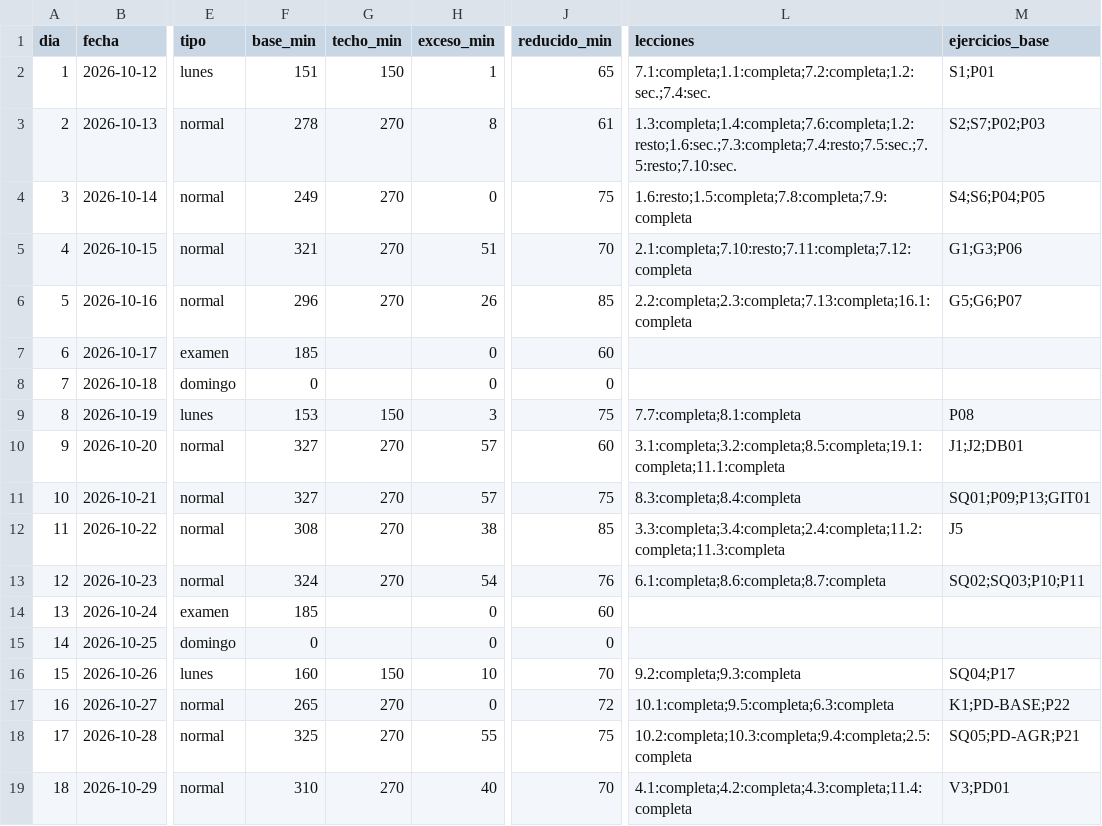
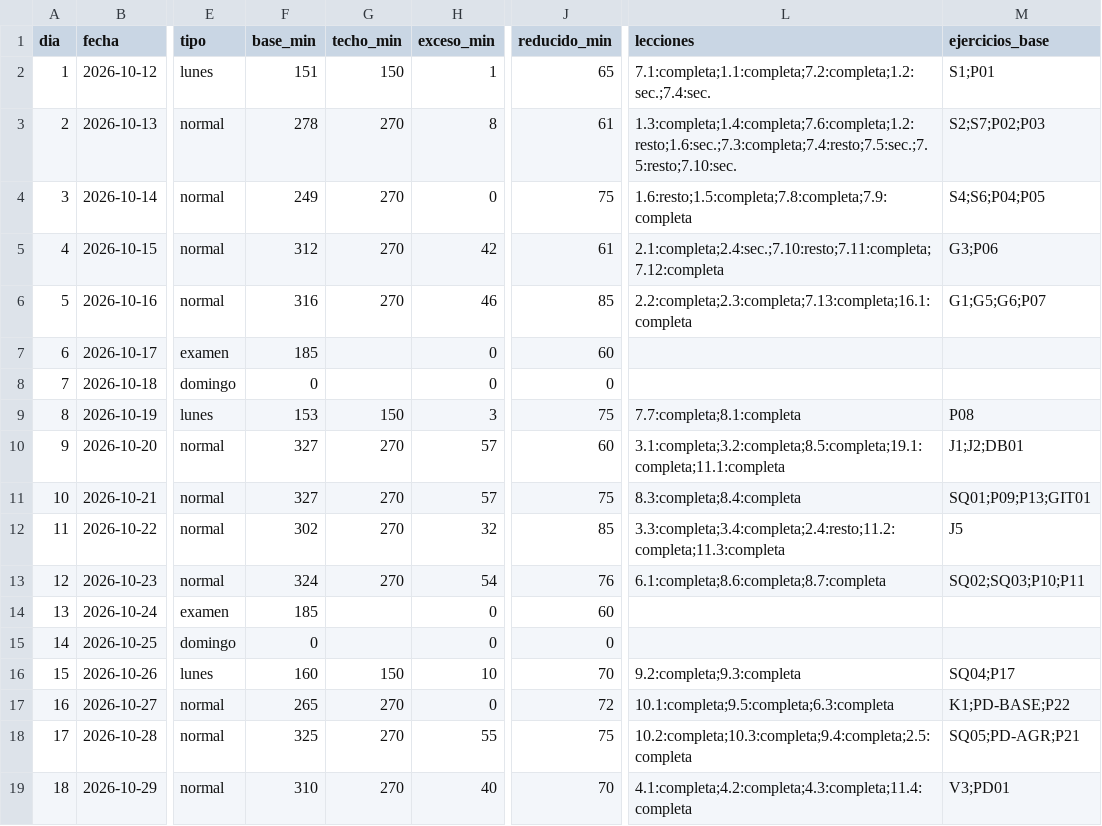
Before and after one commit to srDesho/plan-data-bi-v5, a CSV file: 01_PLAN_DIARIO/calendario.csv, drawn as a sheet; only a part is shown, gaps mark what is left out; the diff names each change by its address in the sheet, - before the commit and + after, or states it on an @@ line.

Commit message:
fix: corregir prerrequisitos de GROUP BY y ROUND en Plan Data BI v5

```diff
--- a/01_PLAN_DIARIO/calendario.csv
+++ b/01_PLAN_DIARIO/calendario.csv
-F5 (base_min): 321
+F5 (base_min): 312
-H5 (exceso_min): 51
+H5 (exceso_min): 42
-J5 (reducido_min): 70
+J5 (reducido_min): 61
-L5 (lecciones): 2.1:completa;7.10:resto;7.11:completa;7.12:completa
+L5 (lecciones): 2.1:completa;2.4:sec.;7.10:resto;7.11:completa;7.12:completa
-M5 (ejercicios_base): G1;G3;P06
+M5 (ejercicios_base): G3;P06
-F6 (base_min): 296
+F6 (base_min): 316
-H6 (exceso_min): 26
+H6 (exceso_min): 46
-M6 (ejercicios_base): G5;G6;P07
+M6 (ejercicios_base): G1;G5;G6;P07
-F12 (base_min): 308
+F12 (base_min): 302
-H12 (exceso_min): 38
+H12 (exceso_min): 32
-L12 (lecciones): 3.3:completa;3.4:completa;2.4:completa;11.2:completa;11.3:completa
+L12 (lecciones): 3.3:completa;3.4:completa;2.4:resto;11.2:completa;11.3:completa
```
Also changed, not shown: 24 other files.
